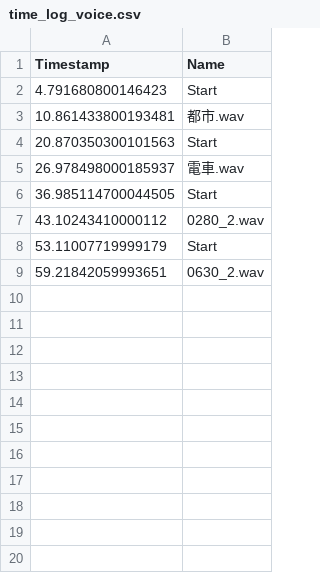
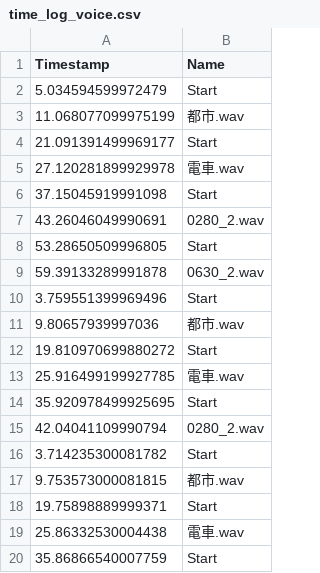
Before and after one commit to wakki-0123/sound_jikken, a CSV file: time_log_voice.csv, drawn as a sheet; only a part is shown; the diff covers the shown part only.

```diff
--- a/time_log_voice.csv
+++ b/time_log_voice.csv
@@ -1,9 +1,20 @@
 Timestamp,Name
-4.791680800146423,Start
-10.861433800193481,都市.wav
-20.870350300101563,Start
-26.978498000185937,電車.wav
-36.985114700044505,Start
-43.10243410000112,0280_2.wav
-53.11007719999179,Start
-59.21842059993651,0630_2.wav
+5.034594599972479,Start
+11.068077099975199,都市.wav
+21.091391499969177,Start
+27.120281899929978,電車.wav
+37.15045919991098,Start
+43.26046049990691,0280_2.wav
+53.28650509996805,Start
+59.39133289991878,0630_2.wav
+3.759551399969496,Start
+9.80657939997036,都市.wav
+19.810970699880272,Start
+25.916499199927785,電車.wav
+35.920978499925695,Start
+42.04041109990794,0280_2.wav
+3.714235300081782,Start
+9.753573000081815,都市.wav
+19.75898889999371,Start
+25.86332530004438,電車.wav
+35.86866540007759,Start
```
Also changed, not shown: 43 added rows elsewhere in this file, 5 other files.
